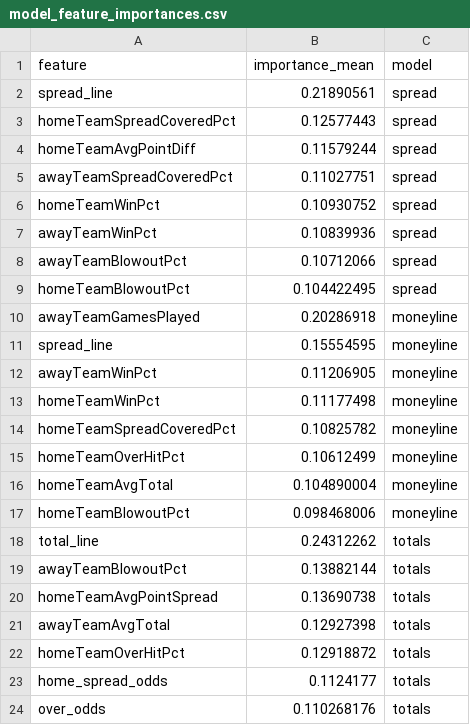
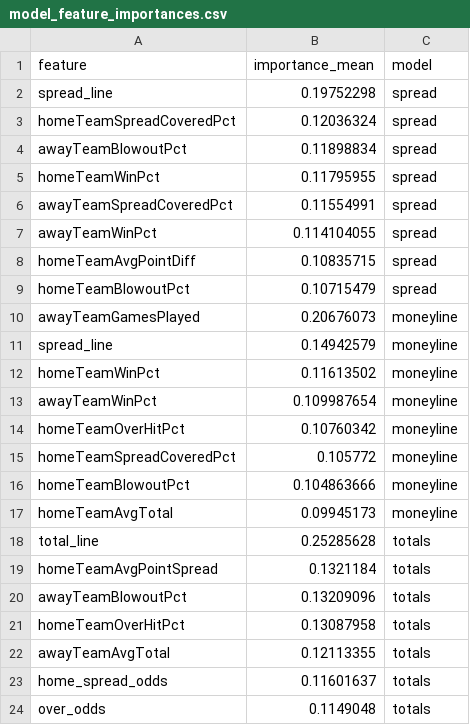
Before and after one commit to bestoddspredictions-web/nfl-predictions, a CSV file: data_files/model_feature_importances.csv, drawn as a sheet.

```diff
--- a/data_files/model_feature_importances.csv
+++ b/data_files/model_feature_importances.csv
@@ -1,24 +1,24 @@
 feature,importance_mean,model
-spread_line,0.21890561,spread
-homeTeamSpreadCoveredPct,0.12577443,spread
-homeTeamAvgPointDiff,0.11579244,spread
-awayTeamSpreadCoveredPct,0.11027751,spread
-homeTeamWinPct,0.10930752,spread
-awayTeamWinPct,0.10839936,spread
-awayTeamBlowoutPct,0.10712066,spread
-homeTeamBlowoutPct,0.104422495,spread
-awayTeamGamesPlayed,0.20286918,moneyline
-spread_line,0.15554595,moneyline
-awayTeamWinPct,0.11206905,moneyline
-homeTeamWinPct,0.11177498,moneyline
-homeTeamSpreadCoveredPct,0.10825782,moneyline
-homeTeamOverHitPct,0.10612499,moneyline
-homeTeamAvgTotal,0.104890004,moneyline
-homeTeamBlowoutPct,0.098468006,moneyline
-total_line,0.24312262,totals
-awayTeamBlowoutPct,0.13882144,totals
-homeTeamAvgPointSpread,0.13690738,totals
-awayTeamAvgTotal,0.12927398,totals
-homeTeamOverHitPct,0.12918872,totals
-home_spread_odds,0.1124177,totals
-over_odds,0.110268176,totals
+spread_line,0.19752298,spread
+homeTeamSpreadCoveredPct,0.12036324,spread
+awayTeamBlowoutPct,0.11898834,spread
+homeTeamWinPct,0.11795955,spread
+awayTeamSpreadCoveredPct,0.11554991,spread
+awayTeamWinPct,0.114104055,spread
+homeTeamAvgPointDiff,0.10835715,spread
+homeTeamBlowoutPct,0.10715479,spread
+awayTeamGamesPlayed,0.20676073,moneyline
+spread_line,0.14942579,moneyline
+homeTeamWinPct,0.11613502,moneyline
+awayTeamWinPct,0.109987654,moneyline
+homeTeamOverHitPct,0.10760342,moneyline
+homeTeamSpreadCoveredPct,0.105772,moneyline
+homeTeamBlowoutPct,0.104863666,moneyline
+homeTeamAvgTotal,0.09945173,moneyline
+total_line,0.25285628,totals
+homeTeamAvgPointSpread,0.1321184,totals
+awayTeamBlowoutPct,0.13209096,totals
+homeTeamOverHitPct,0.13087958,totals
+awayTeamAvgTotal,0.12113355,totals
+home_spread_odds,0.11601637,totals
+over_odds,0.1149048,totals
```
Also changed, not shown: data_files/espn_injuries.csv, data_files/nfl_games_historical.csv, 4 other files.
